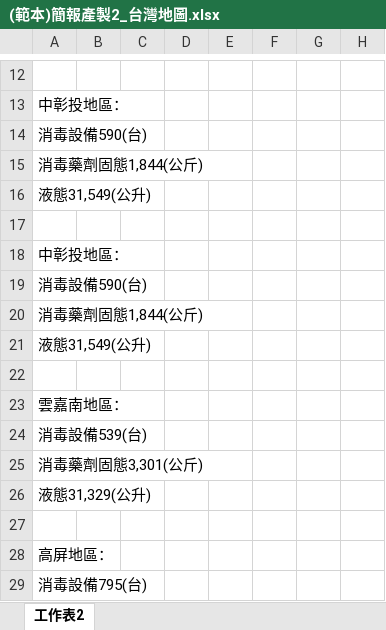
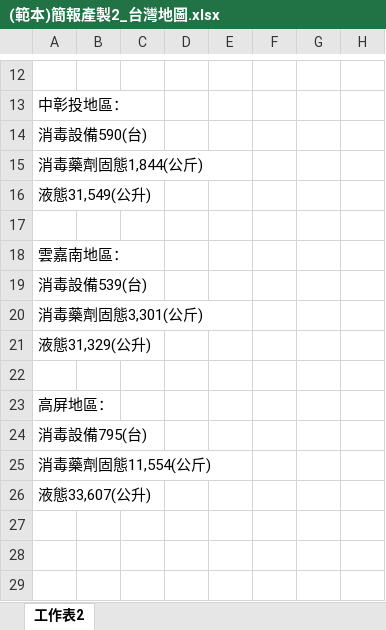
Before and after one commit to ITFtis/MyEPA, an Excel workbook: MyEPA/FileDatas/Template/(範本)簡報產製2_台灣地圖.xlsx, sheet 工作表2, drawn as a sheet; only a part is shown, gaps mark what is left out; the shorter side is filled out with more unchanged rows; values as stored, in another font and other column widths than the file's, no borders; charts and pictures not drawn; the diff names each change by its address in the sheet, - before the commit and + after, or states it on an @@ line.

Commit message:
簡報產製2_台灣地圖 v1

```diff
--- a/MyEPA/FileDatas/Template/(範本)簡報產製2_台灣地圖.xlsx (sheet 工作表2)
+++ b/MyEPA/FileDatas/Template/(範本)簡報產製2_台灣地圖.xlsx (sheet 工作表2)
-row 18: 中彰投地區：
-row 19: 消毒設備590(台)
-row 20: 消毒藥劑固態1,844(公斤)
-row 21: 液態31,549(公升)
-row 22: (empty)
```
Also changed, not shown: 3 other files.
